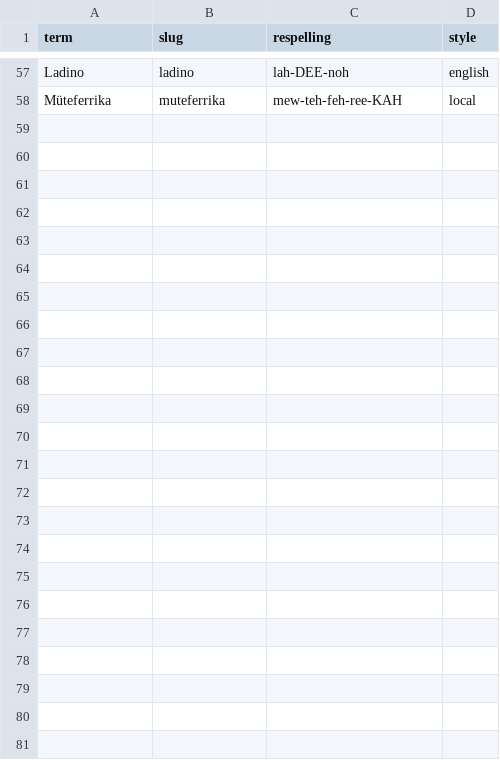
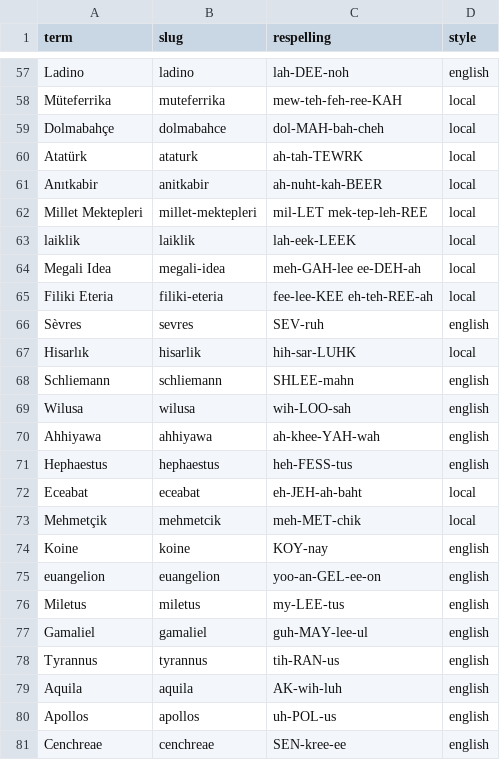
Before and after one commit to dmccreary/mediterranean-travels, a CSV file: data/pronunciations.csv, drawn as a sheet; only a part is shown, gaps mark what is left out; the diff names each change by its address in the sheet, - before the commit and + after, or states it on an @@ line.

```diff
--- a/data/pronunciations.csv
+++ b/data/pronunciations.csv
+row 59: Dolmabahçe | dolmabahce | dol-MAH-bah-cheh | local
+row 60: Atatürk | ataturk | ah-tah-TEWRK | local
+row 61: Anıtkabir | anitkabir | ah-nuht-kah-BEER | local
+row 62: Millet Mektepleri | millet-mektepleri | mil-LET mek-tep-leh-REE | local
+row 63: laiklik | laiklik | lah-eek-LEEK | local
+row 64: Megali Idea | megali-idea | meh-GAH-lee ee-DEH-ah | local
+row 65: Filiki Eteria | filiki-eteria | fee-lee-KEE eh-teh-REE-ah | local
+row 66: Sèvres | sevres | SEV-ruh | english
+row 67: Hisarlık | hisarlik | hih-sar-LUHK | local
+row 68: Schliemann | schliemann | SHLEE-mahn | english
+row 69: Wilusa | wilusa | wih-LOO-sah | english
+row 70: Ahhiyawa | ahhiyawa | ah-khee-YAH-wah | english
+row 71: Hephaestus | hephaestus | heh-FESS-tus | english
+row 72: Eceabat | eceabat | eh-JEH-ah-baht | local
+row 73: Mehmetçik | mehmetcik | meh-MET-chik | local
+row 74: Koine | koine | KOY-nay | english
+row 75: euangelion | euangelion | yoo-an-GEL-ee-on | english
+row 76: Miletus | miletus | my-LEE-tus | english
+row 77: Gamaliel | gamaliel | guh-MAY-lee-ul | english
+row 78: Tyrannus | tyrannus | tih-RAN-us | english
+row 79: Aquila | aquila | AK-wih-luh | english
+row 80: Apollos | apollos | uh-POL-us | english
+row 81: Cenchreae | cenchreae | SEN-kree-ee | english
```
Also changed, not shown: data/photo-picks.csv, 45 other files.
